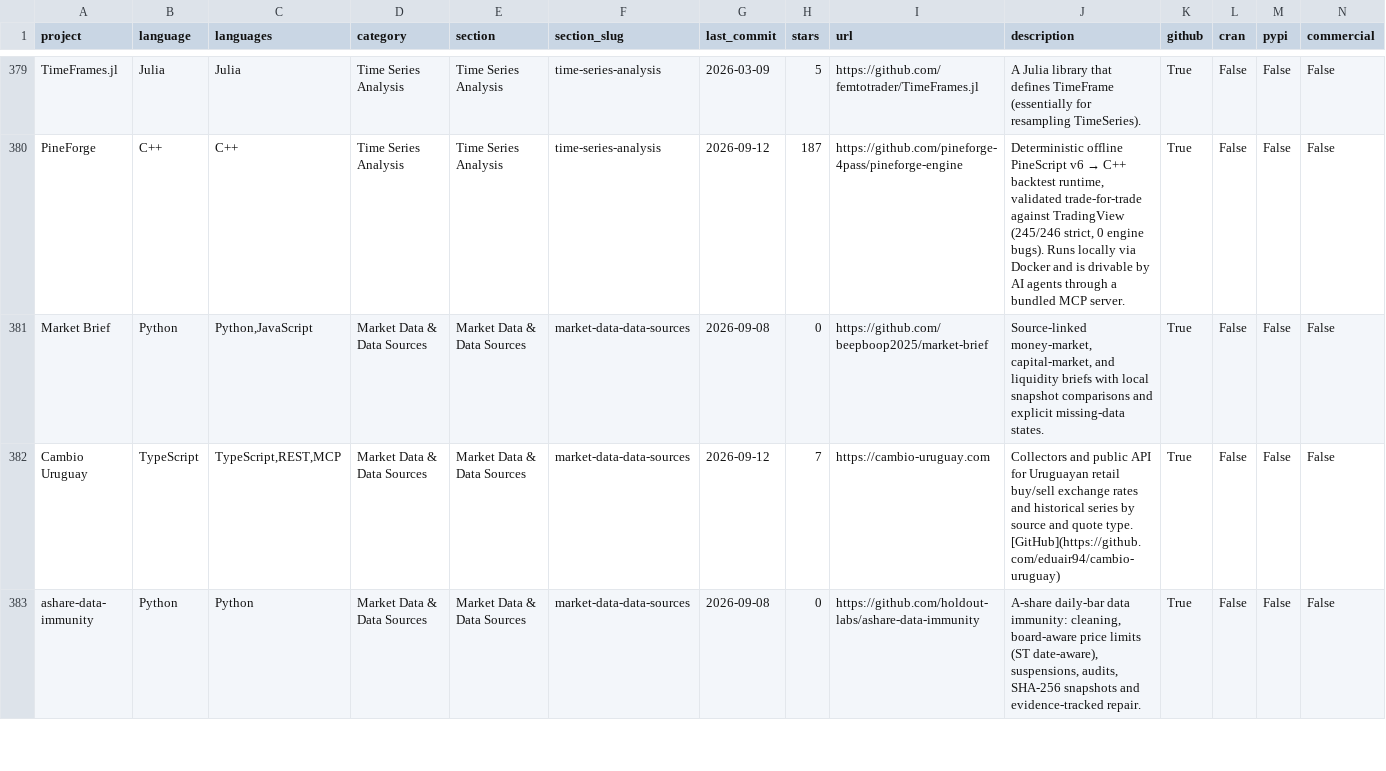
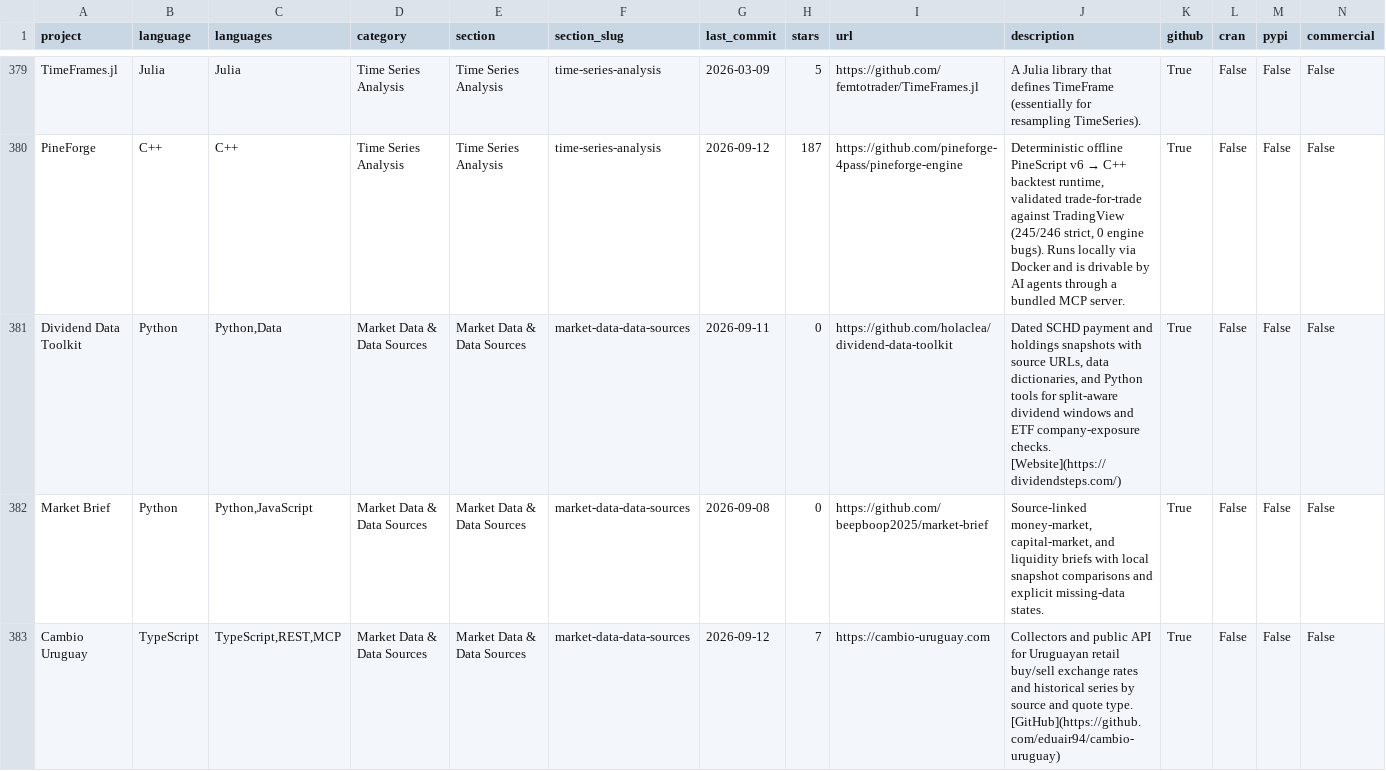
Before and after one commit to wilsonfreitas/awesome-quant, a CSV file: projects.csv, drawn as a sheet; only a part is shown, gaps mark what is left out; the shorter side is filled out with more unchanged rows; rows hold the shown columns only; the diff names each change by its address in the sheet, - before the commit and + after, or states it on an @@ line.

```diff
--- a/projects.csv
+++ b/projects.csv
+row 381: Dividend Data Toolkit | Python | Python,Data | Market Data & Data Sources | Market Data & Data Sources | market-data-data-sources | 2026-09-11 | 0 | https://github.com/holaclea/dividend-data-toolkit | Dated SCHD payment and holdings snapshots with source URLs, data dictionaries, and Python tools for split-aware dividend windows and ETF company-exposure checks. [Website](https://dividendsteps.com/) | True | False | False | False
```
Also changed, not shown: 1 other file.
